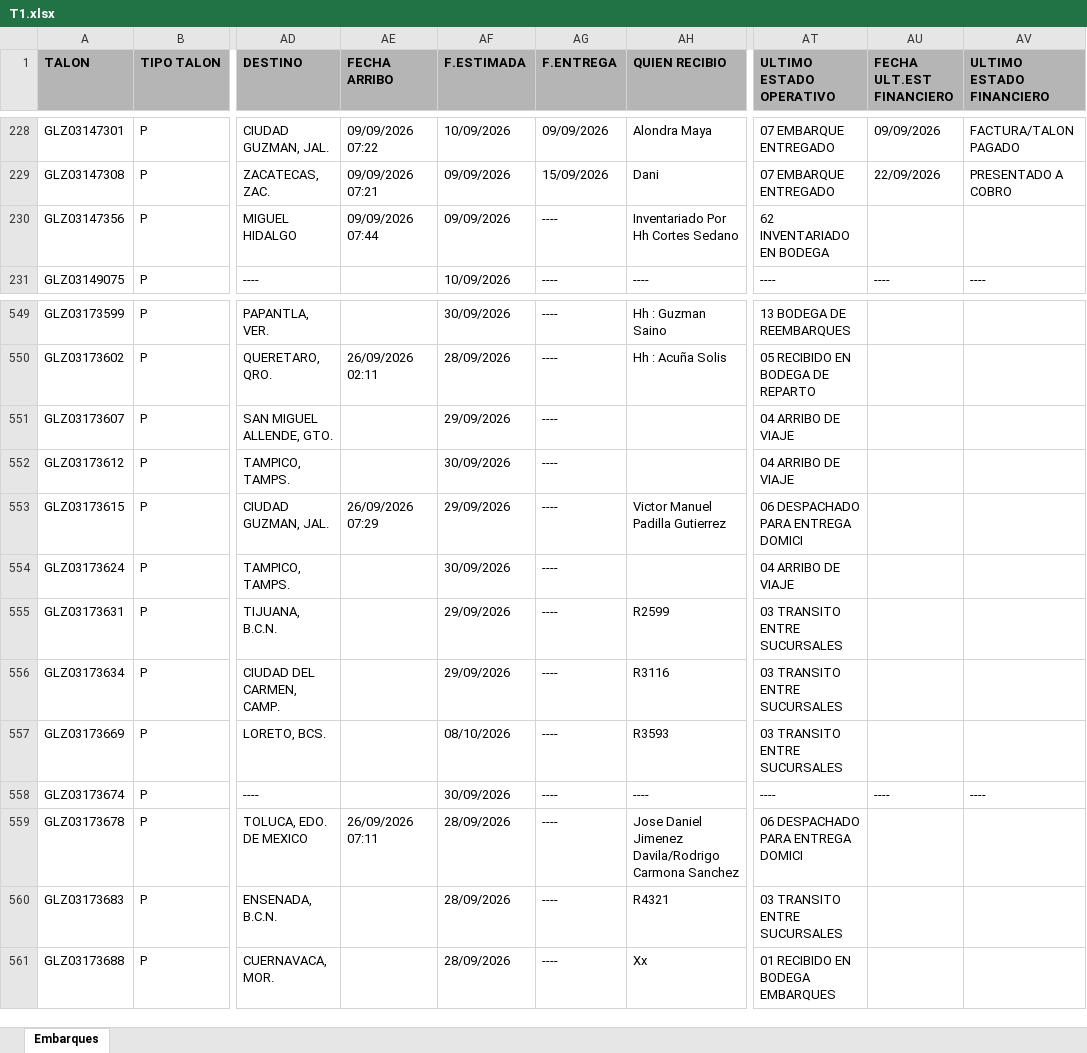
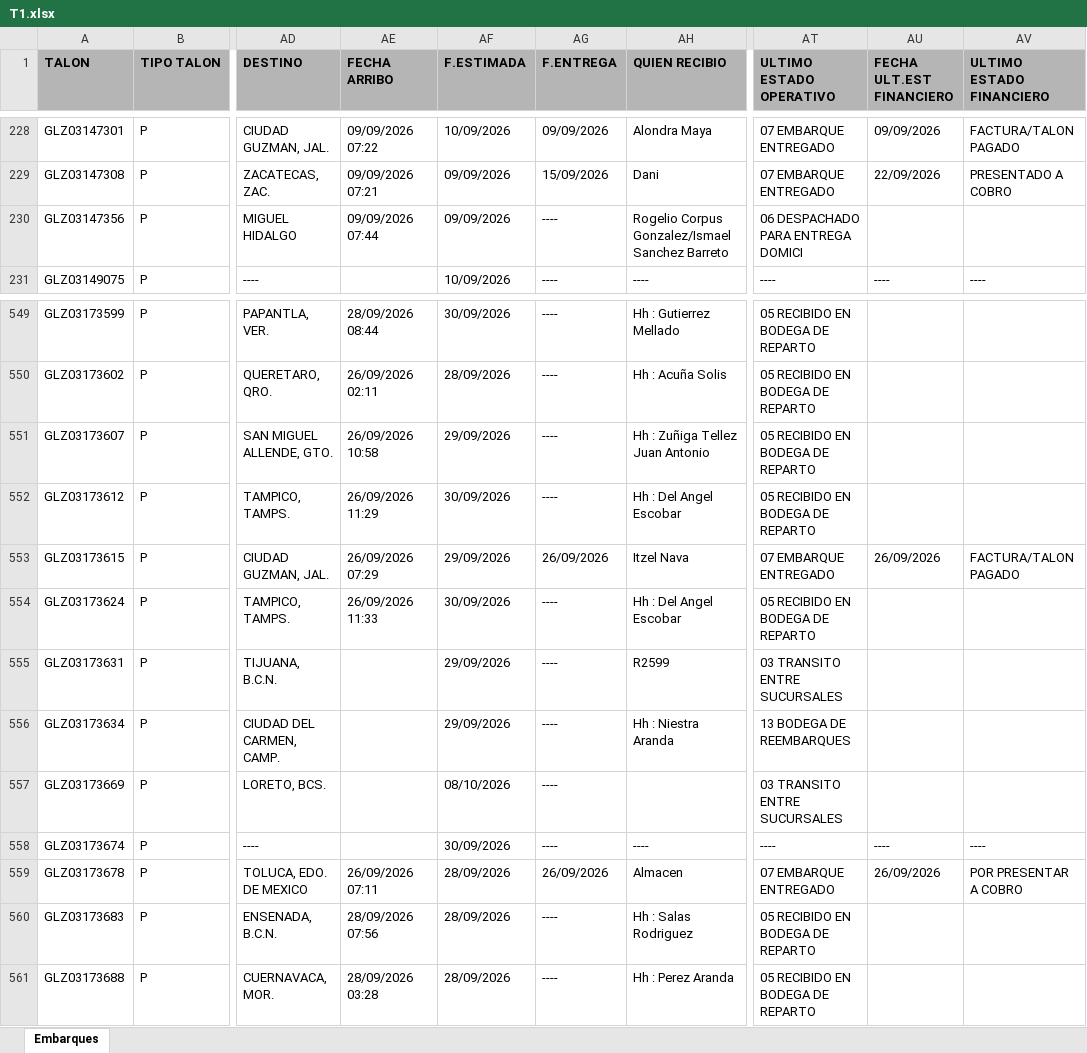
Before and after one commit to RH2026/nexion, an Excel workbook: T1.xlsx, sheet Embarques, drawn as a sheet; only a part is shown, gaps mark what is left out; values as stored, in another font and other column widths than the file's, no borders; the diff covers the shown part only; the diff names each change by its address in the sheet, - before the commit and + after, or states it on an @@ line.

```diff
--- a/T1.xlsx (sheet Embarques)
+++ b/T1.xlsx (sheet Embarques)
-AH230 (QUIEN RECIBIO): Inventariado Por Hh Cortes Sedano
+AH230 (QUIEN RECIBIO): Rogelio Corpus Gonzalez/Ismael Sanchez Barreto
-AT230 (ULTIMO ESTADO OPERATIVO): 62 INVENTARIADO EN BODEGA
+AT230 (ULTIMO ESTADO OPERATIVO): 06 DESPACHADO PARA ENTREGA DOMICI
-AE549 (FECHA ARRIBO): (empty)
+AE549 (FECHA ARRIBO): 28/09/2026 08:44
-AH549 (QUIEN RECIBIO): Hh : Guzman Saino
+AH549 (QUIEN RECIBIO): Hh : Gutierrez Mellado
-AT549 (ULTIMO ESTADO OPERATIVO): 13 BODEGA DE REEMBARQUES
+AT549 (ULTIMO ESTADO OPERATIVO): 05 RECIBIDO EN BODEGA DE REPARTO
-AE551 (FECHA ARRIBO): (empty)
+AE551 (FECHA ARRIBO): 26/09/2026 10:58
-AH551 (QUIEN RECIBIO): (empty)
+AH551 (QUIEN RECIBIO): Hh : Zuñiga Tellez Juan Antonio
-AT551:AT552 (ULTIMO ESTADO OPERATIVO): 04 ARRIBO DE VIAJE
+AT551:AT552 (ULTIMO ESTADO OPERATIVO): 05 RECIBIDO EN BODEGA DE REPARTO
-AE552 (FECHA ARRIBO): (empty)
+AE552 (FECHA ARRIBO): 26/09/2026 11:29
-AH552 (QUIEN RECIBIO): (empty)
+AH552 (QUIEN RECIBIO): Hh : Del Angel Escobar
-AG553 (F.ENTREGA): ----
+AG553 (F.ENTREGA): 26/09/2026
-AH553 (QUIEN RECIBIO): Victor Manuel Padilla Gutierrez
+AH553 (QUIEN RECIBIO): Itzel Nava
-AT553 (ULTIMO ESTADO OPERATIVO): 06 DESPACHADO PARA ENTREGA DOMICI
+AT553 (ULTIMO ESTADO OPERATIVO): 07 EMBARQUE ENTREGADO
-AU553 (FECHA ULT.EST FINANCIERO): (empty)
+AU553 (FECHA ULT.EST FINANCIERO): 26/09/2026
-AV553 (ULTIMO ESTADO FINANCIERO): (empty)
+AV553 (ULTIMO ESTADO FINANCIERO): FACTURA/TALON PAGADO
-AE554 (FECHA ARRIBO): (empty)
+AE554 (FECHA ARRIBO): 26/09/2026 11:33
-AH554 (QUIEN RECIBIO): (empty)
+AH554 (QUIEN RECIBIO): Hh : Del Angel Escobar
-AT554 (ULTIMO ESTADO OPERATIVO): 04 ARRIBO DE VIAJE
+AT554 (ULTIMO ESTADO OPERATIVO): 05 RECIBIDO EN BODEGA DE REPARTO
-AH556 (QUIEN RECIBIO): R3116
+AH556 (QUIEN RECIBIO): Hh : Niestra Aranda
-AT556 (ULTIMO ESTADO OPERATIVO): 03 TRANSITO ENTRE SUCURSALES
+AT556 (ULTIMO ESTADO OPERATIVO): 13 BODEGA DE REEMBARQUES
-AH557 (QUIEN RECIBIO): R3593
+AH557 (QUIEN RECIBIO): (empty)
-AG559 (F.ENTREGA): ----
+AG559 (F.ENTREGA): 26/09/2026
-AH559 (QUIEN RECIBIO): Jose Daniel Jimenez Davila/Rodrigo Carmona Sanchez
+AH559 (QUIEN RECIBIO): Almacen
-AT559 (ULTIMO ESTADO OPERATIVO): 06 DESPACHADO PARA ENTREGA DOMICI
+AT559 (ULTIMO ESTADO OPERATIVO): 07 EMBARQUE ENTREGADO
-AU559 (FECHA ULT.EST FINANCIERO): (empty)
+AU559 (FECHA ULT.EST FINANCIERO): 26/09/2026
-AV559 (ULTIMO ESTADO FINANCIERO): (empty)
+AV559 (ULTIMO ESTADO FINANCIERO): POR PRESENTAR A COBRO
-AE560 (FECHA ARRIBO): (empty)
+AE560 (FECHA ARRIBO): 28/09/2026 07:56
-AH560 (QUIEN RECIBIO): R4321
+AH560 (QUIEN RECIBIO): Hh : Salas Rodriguez
-AT560 (ULTIMO ESTADO OPERATIVO): 03 TRANSITO ENTRE SUCURSALES
+AT560 (ULTIMO ESTADO OPERATIVO): 05 RECIBIDO EN BODEGA DE REPARTO
-AE561 (FECHA ARRIBO): (empty)
+AE561 (FECHA ARRIBO): 28/09/2026 03:28
-AH561 (QUIEN RECIBIO): Xx
+AH561 (QUIEN RECIBIO): Hh : Perez Aranda
-AT561 (ULTIMO ESTADO OPERATIVO): 01 RECIBIDO EN BODEGA EMBARQUES
+AT561 (ULTIMO ESTADO OPERATIVO): 05 RECIBIDO EN BODEGA DE REPARTO
```
Also changed, not shown: 19 added rows, 5 removed rows, 36 moved rows and 158 edited cells elsewhere in this sheet.
